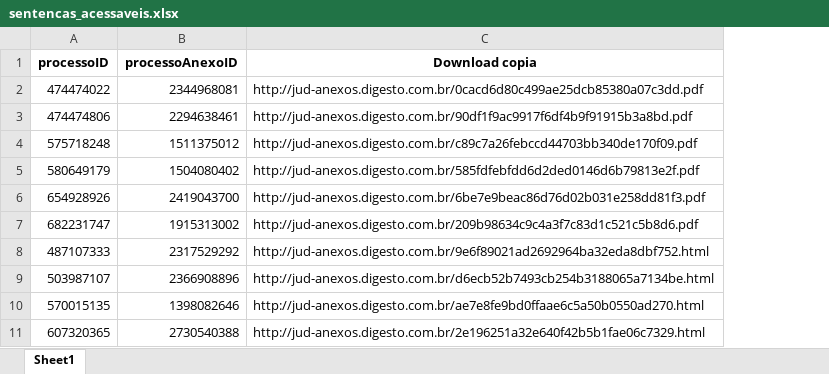
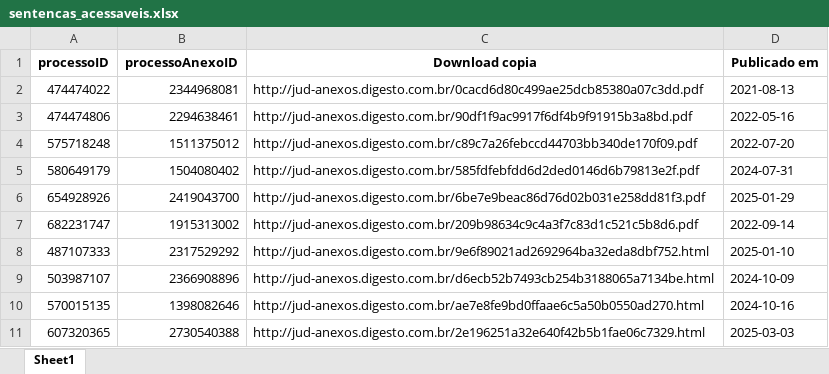
Before and after one commit to pedronery07/Projeto_InsperData_AECOM, an Excel workbook: docs/sentencas_acessaveis.xlsx, sheet Sheet1, drawn as a sheet; only a part is shown; values as stored, in another font and other column widths than the file's, no borders; the diff names each change by its address in the sheet, - before the commit and + after, or states it on an @@ line.

Commit message:
Eliminando múltiplas sentenças para o mesmo processo + Analisando se é dano ambiental

```diff
--- a/docs/sentencas_acessaveis.xlsx (sheet Sheet1)
+++ b/docs/sentencas_acessaveis.xlsx (sheet Sheet1)
+column D (Publicado em), rows 2-11: 2021-08-13 | 2022-05-16 | 2022-07-20 | 2024-07-31 | 2025-01-29 | 2022-09-14 | 2025-01-10 | 2024-10-09 | 2024-10-16 | 2025-03-03
```
Also changed, not shown: 2 other files.
